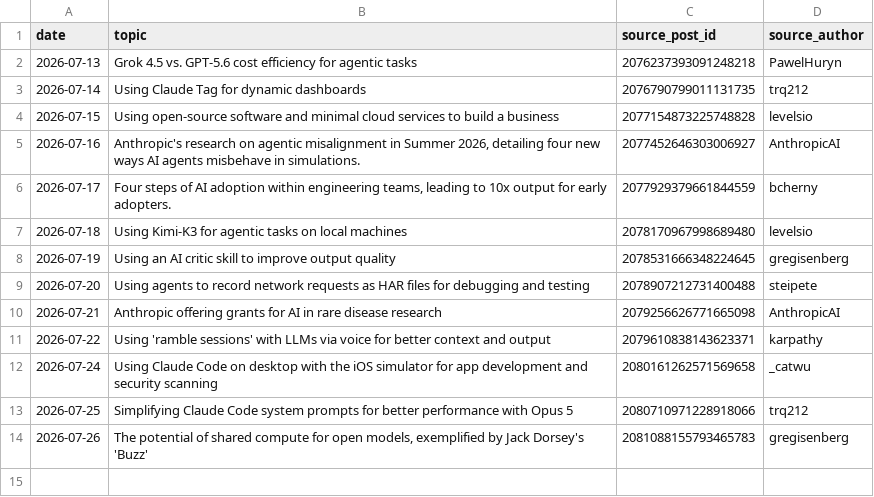
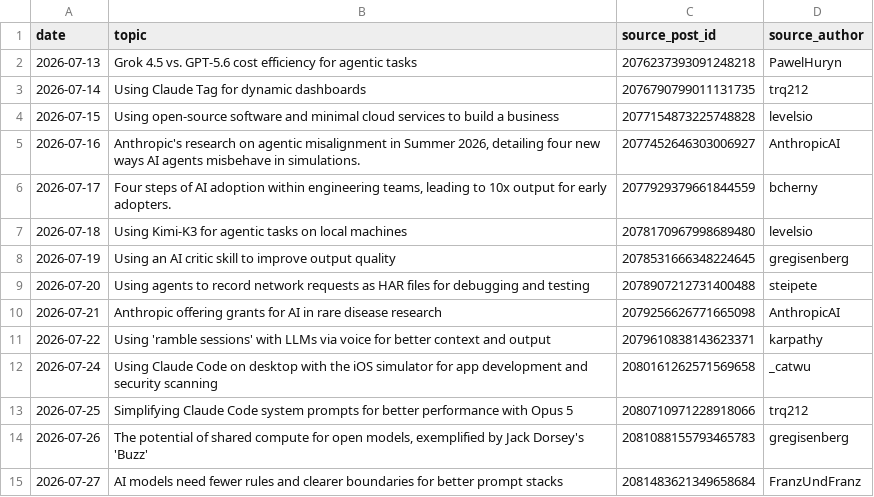
Before and after one commit to Ruchit1395/ruchitdalwadi-com, a CSV file: distribution/first-ten-customers-for-a-b2b-ai-startup/signal-topics-log.csv, drawn as a sheet.

Commit message:
campaign: signal-grounded posts 2026-07-27

```diff
--- a/distribution/first-ten-customers-for-a-b2b-ai-startup/signal-topics-log.csv
+++ b/distribution/first-ten-customers-for-a-b2b-ai-startup/signal-topics-log.csv
@@ -14 +14,2 @@ date,topic,source_post_id,source_author
 2026-07-26,"The potential of shared compute for open models, exemplified by Jack Dorsey's 'Buzz'",2081088155793465783,gregisenberg
+2026-07-27,"AI models need fewer rules and clearer boundaries for better prompt stacks",2081483621349658684,FranzUndFranz
```
Also changed, not shown: 3 other files.
